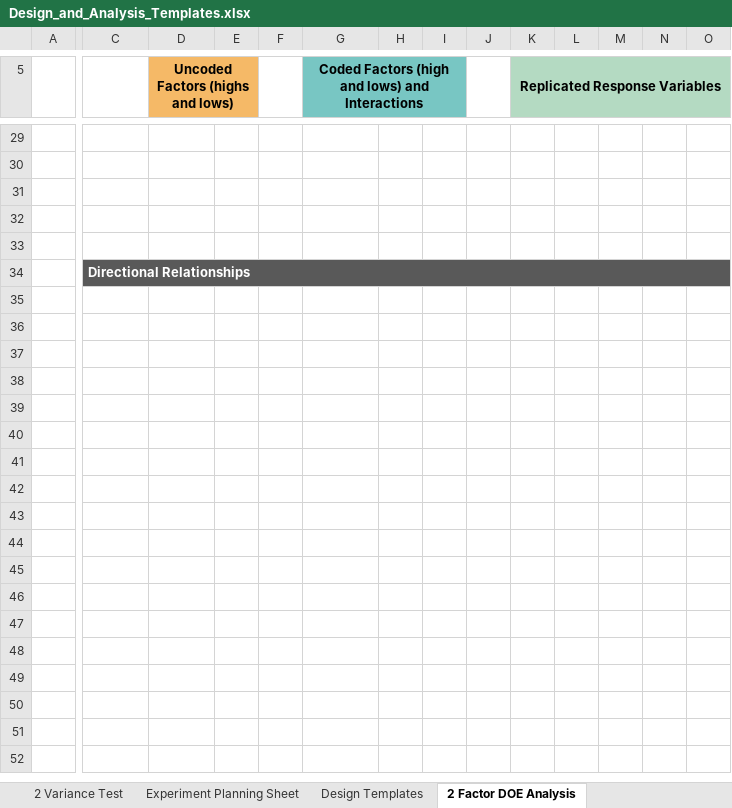
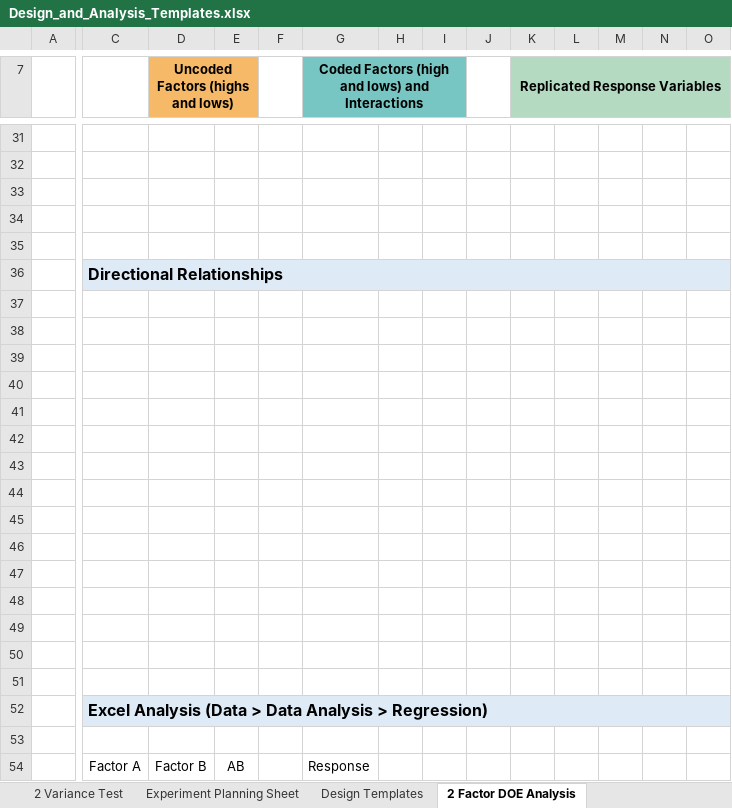
Before and after one commit to cowboy2718/Statistics-and-Design-of-Experiments, an Excel workbook: Design_and_Analysis_Templates.xlsx, sheet 2 Factor DOE Analysis, drawn as a sheet; only a part is shown, gaps mark what is left out; values as stored, in another font and other column widths than the file's, no borders; charts and pictures and conditional formats not drawn; addresses are those after the commit; rows hold the shown columns only; the diff covers the shown part only; the diff names each change by its address in the sheet, - before the commit and + after, or states it on an @@ line.

Commit message:
Modified Excel tabs

```diff
--- a/Design_and_Analysis_Templates.xlsx (sheet 2 Factor DOE Analysis)
+++ b/Design_and_Analysis_Templates.xlsx (sheet 2 Factor DOE Analysis)
-C36:O36 fill: #595959
+C36:O36 fill: #DEEBF7
-C36 text colour: #FFFFFF
+C36 text colour: black, text size: larger
+row 37: (empty)
+row 38: (empty)
+row 39: (empty)
+row 40: (empty)
+row 41: (empty)
+row 42: (empty)
+row 43: (empty)
+row 44: (empty)
+row 45: (empty)
+row 46: (empty)
+row 47: (empty)
+row 48: (empty)
+row 49: (empty)
+row 50: (empty)
+row 51: (empty)
+row 52:  | Excel Analysis (Data > Data Analysis > Regression)
+row 53: (empty)
+row 54:  | Factor A | Factor B | AB |  | Response
```
Also changed, not shown: 48 added rows, 4 edited cells and cell formats elsewhere in this sheet, sheet 4 Factor DOE Analysis, sheet 3 Factor DOE Analysis, sheet Design Templates, sheet T-test 2 Averages, formulas that keep their value, hidden cells, charts or pictures.
